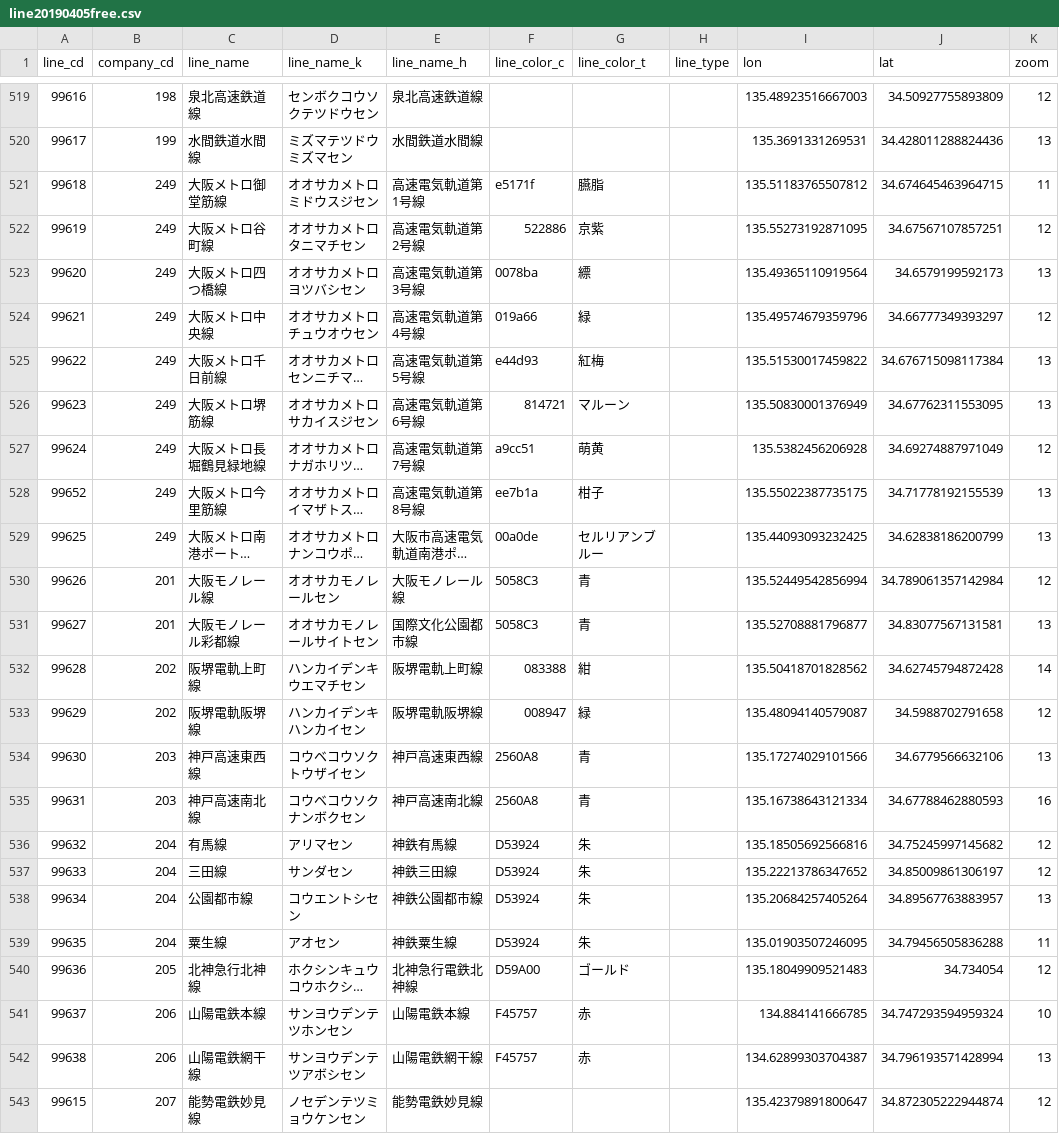
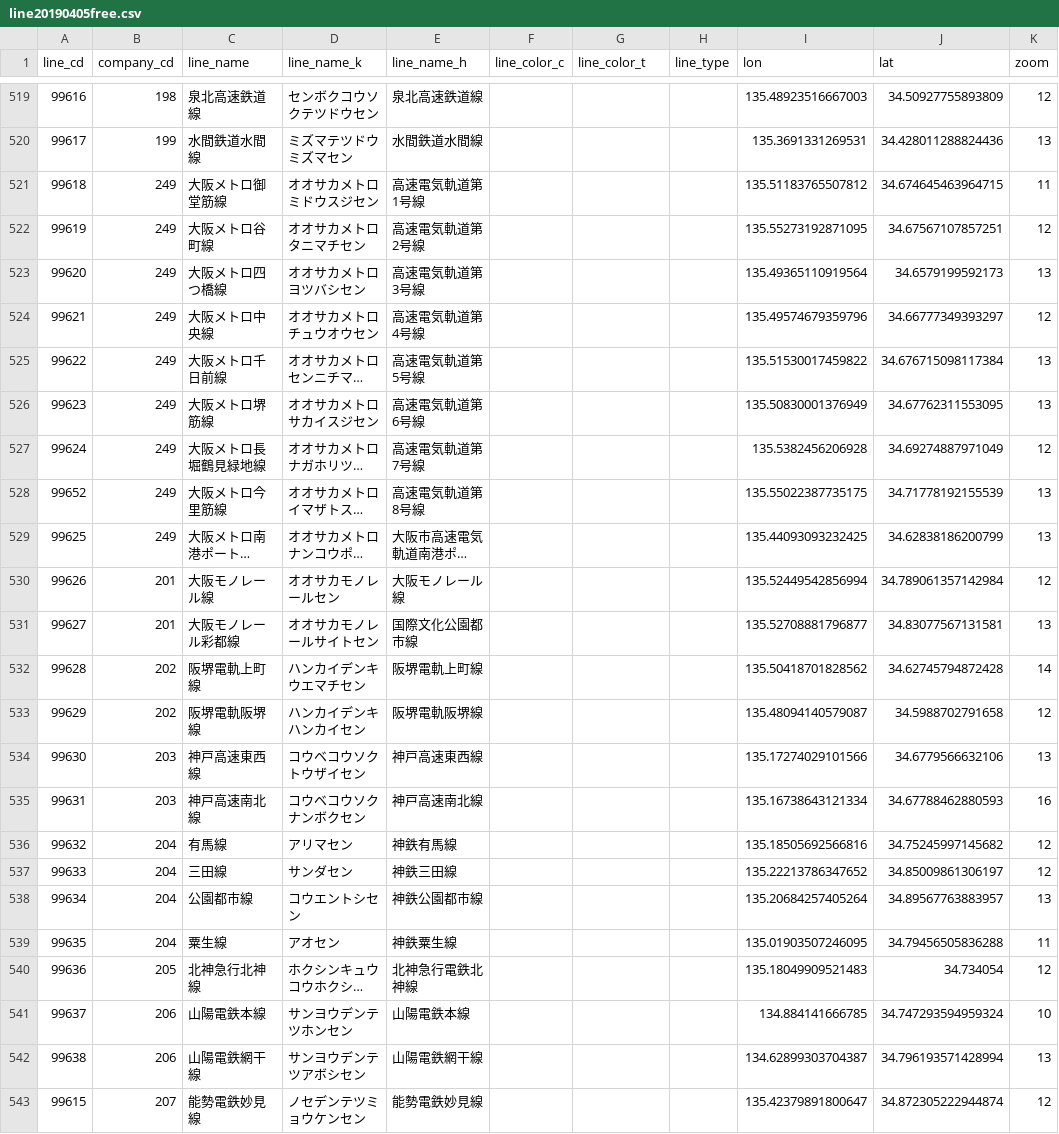
Before and after one commit to tritone4/Railway_data, a CSV file: line20190405free.csv, drawn as a sheet; only a part is shown, gaps mark what is left out; long unchanged cells end in …; the diff covers the shown part only; the diff names each change by its address in the sheet, - before the commit and + after, or states it on an @@ line.

```diff
--- a/line20190405free.csv
+++ b/line20190405free.csv
-F521 (line_color_c): e5171f
+F521 (line_color_c): (empty)
-G521 (line_color_t): 臙脂
+G521 (line_color_t): (empty)
-F522 (line_color_c): 522886
+F522 (line_color_c): (empty)
-G522 (line_color_t): 京紫
+G522 (line_color_t): (empty)
-F523 (line_color_c): 0078ba
+F523 (line_color_c): (empty)
-G523 (line_color_t): 縹
+G523 (line_color_t): (empty)
-F524 (line_color_c): 019a66
+F524 (line_color_c): (empty)
-G524 (line_color_t): 緑
+G524 (line_color_t): (empty)
-F525 (line_color_c): e44d93
+F525 (line_color_c): (empty)
-G525 (line_color_t): 紅梅
+G525 (line_color_t): (empty)
-F526 (line_color_c): 814721
+F526 (line_color_c): (empty)
-G526 (line_color_t): マルーン
+G526 (line_color_t): (empty)
-F527 (line_color_c): a9cc51
+F527 (line_color_c): (empty)
-G527 (line_color_t): 萌黄
+G527 (line_color_t): (empty)
-F528 (line_color_c): ee7b1a
+F528 (line_color_c): (empty)
-G528 (line_color_t): 柑子
+G528 (line_color_t): (empty)
-F529 (line_color_c): 00a0de
+F529 (line_color_c): (empty)
-G529 (line_color_t): セルリアンブルー
+G529 (line_color_t): (empty)
-F530:F531 (line_color_c): 5058C3
+F530:F531 (line_color_c): (empty)
-G530:G531 (line_color_t): 青
+G530:G531 (line_color_t): (empty)
-F532 (line_color_c): 083388
+F532 (line_color_c): (empty)
-G532 (line_color_t): 紺
+G532 (line_color_t): (empty)
-F533 (line_color_c): 008947
+F533 (line_color_c): (empty)
-G533 (line_color_t): 緑
+G533 (line_color_t): (empty)
-F534:F535 (line_color_c): 2560A8
+F534:F535 (line_color_c): (empty)
-G534:G535 (line_color_t): 青
+G534:G535 (line_color_t): (empty)
-F536:F539 (line_color_c): D53924
+F536:F539 (line_color_c): (empty)
-G536:G539 (line_color_t): 朱
+G536:G539 (line_color_t): (empty)
-F540 (line_color_c): D59A00
+F540 (line_color_c): (empty)
-G540 (line_color_t): ゴールド
+G540 (line_color_t): (empty)
-F541:F542 (line_color_c): F45757
+F541:F542 (line_color_c): (empty)
-G541:G542 (line_color_t): 赤
+G541:G542 (line_color_t): (empty)
```
Also changed, not shown: 52 edited cells elsewhere in this file, 4 other files.
